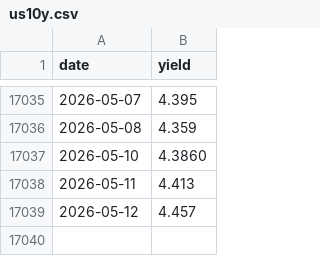
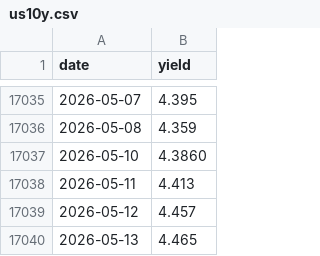
Before and after one commit to AlphaLabX1/forward-pe-viewer, a CSV file: data/us10y.csv, drawn as a sheet; only a part is shown, gaps mark what is left out; the diff names each change by its address in the sheet, - before the commit and + after, or states it on an @@ line.

```diff
--- a/data/us10y.csv
+++ b/data/us10y.csv
+row 17040: 2026-05-13 | 4.465
```
Also changed, not shown: 3 other files.
